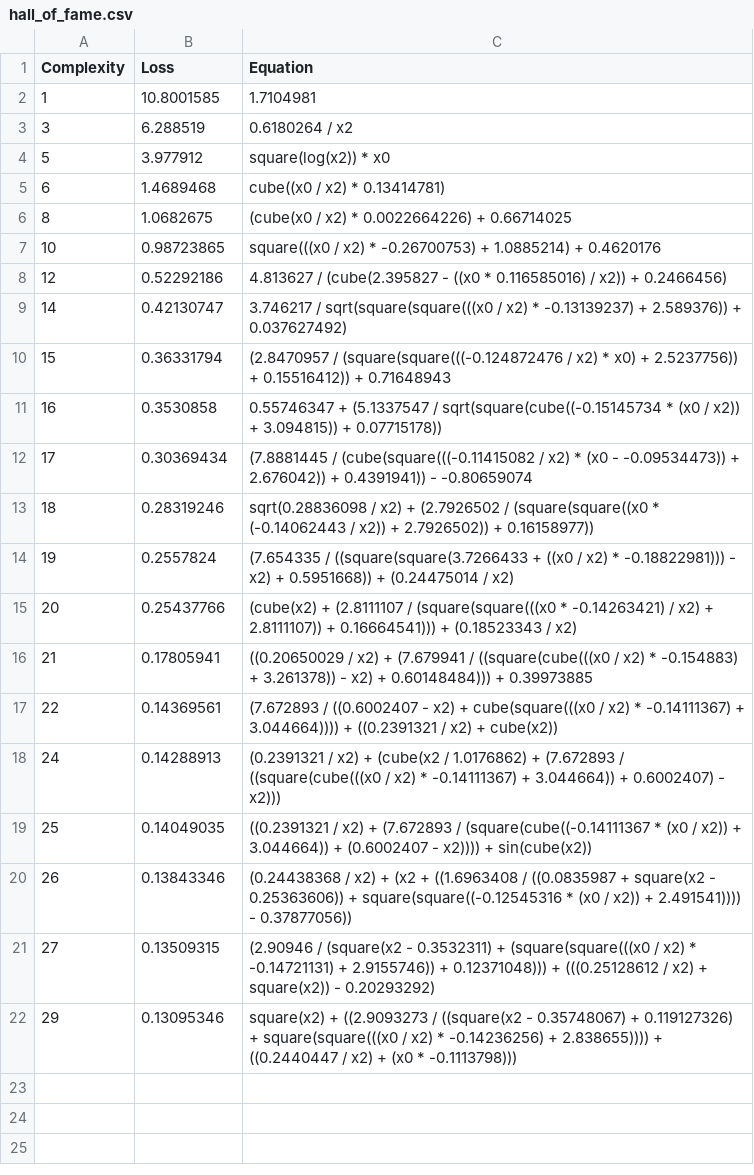
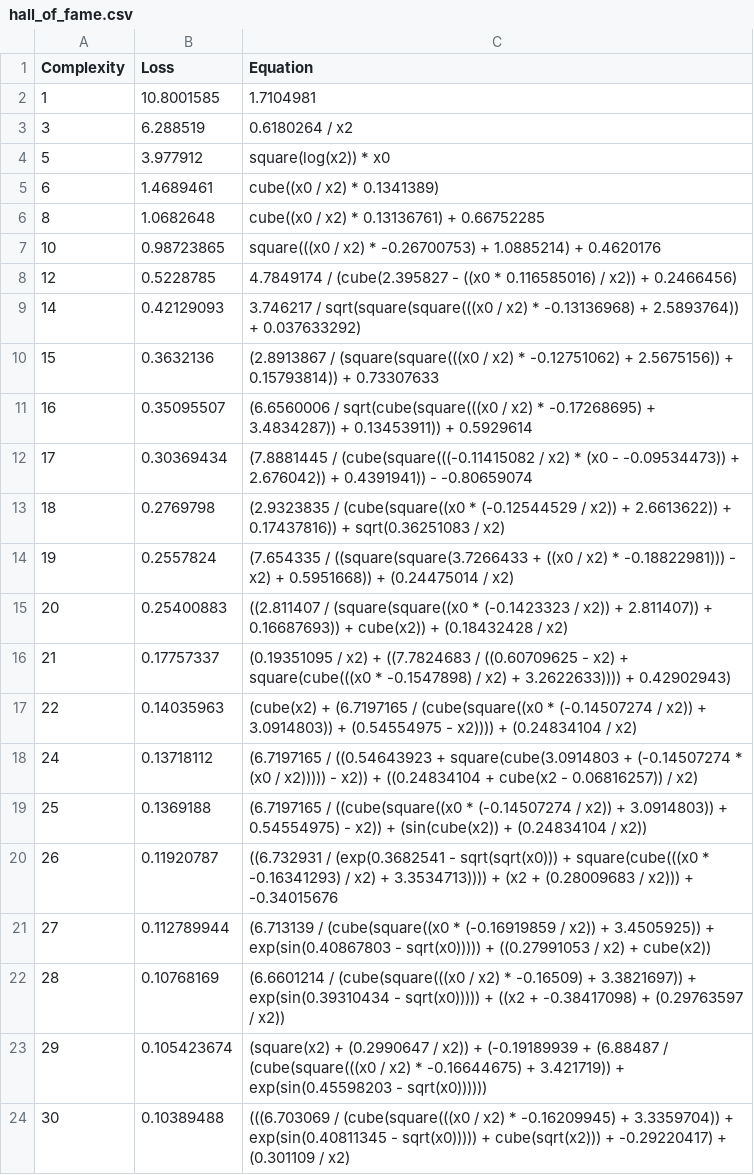
Before and after one commit to j-haralds/MSc_thesis, a CSV file: program/5_Multi/sr/outputs/R1_1305/hall_of_fame.csv, drawn as a sheet.

```diff
--- a/program/5_Multi/sr/outputs/R1_1305/hall_of_fame.csv
+++ b/program/5_Multi/sr/outputs/R1_1305/hall_of_fame.csv
@@ -4,19 +4,21 @@ Complexity,Loss,Equation
 5,3.977912,"square(log(x2)) * x0"
-6,1.4689468,"cube((x0 / x2) * 0.13414781)"
-8,1.0682675,"(cube(x0 / x2) * 0.0022664226) + 0.66714025"
+6,1.4689461,"cube((x0 / x2) * 0.1341389)"
+8,1.0682648,"cube((x0 / x2) * 0.13136761) + 0.66752285"
 10,0.98723865,"square(((x0 / x2) * -0.26700753) + 1.0885214) + 0.4620176"
-12,0.52292186,"4.813627 / (cube(2.395827 - ((x0 * 0.116585016) / x2)) + 0.2466456)"
-14,0.42130747,"3.746217 / sqrt(square(square(((x0 / x2) * -0.13139237) + 2.589376)) + 0.037627492)"
-15,0.36331794,"(2.8470957 / (square(square(((-0.124872476 / x2) * x0) + 2.5237756)) + 0.15516412)) + 0.71648943"
-16,0.3530858,"0.55746347 + (5.1337547 / sqrt(square(cube((-0.15145734 * (x0 / x2)) + 3.094815)) + 0.07715178))"
+12,0.5228785,"4.7849174 / (cube(2.395827 - ((x0 * 0.116585016) / x2)) + 0.2466456)"
+14,0.42129093,"3.746217 / sqrt(square(square(((x0 / x2) * -0.13136968) + 2.5893764)) + 0.037633292)"
+15,0.3632136,"(2.8913867 / (square(square(((x0 / x2) * -0.12751062) + 2.5675156)) + 0.15793814)) + 0.73307633"
+16,0.35095507,"(6.6560006 / sqrt(cube(square(((x0 / x2) * -0.17268695) + 3.4834287)) + 0.13453911)) + 0.5929614"
 17,0.30369434,"(7.8881445 / (cube(square(((-0.11415082 / x2) * (x0 - -0.09534473)) + 2.676042)) + 0.4391941)) - -0.80659074"
-18,0.28319246,"sqrt(0.28836098 / x2) + (2.7926502 / (square(square((x0 * (-0.14062443 / x2)) + 2.7926502)) + 0.16158977))"
+18,0.2769798,"(2.9323835 / (cube(square((x0 * (-0.12544529 / x2)) + 2.6613622)) + 0.17437816)) + sqrt(0.36251083 / x2)"
 19,0.2557824,"(7.654335 / ((square(square(3.7266433 + ((x0 / x2) * -0.18822981))) - x2) + 0.5951668)) + (0.24475014 / x2)"
-20,0.25437766,"(cube(x2) + (2.8111107 / (square(square(((x0 * -0.14263421) / x2) + 2.8111107)) + 0.16664541))) + (0.18523343 / x2)"
-21,0.17805941,"((0.20650029 / x2) + (7.679941 / ((square(cube(((x0 / x2) * -0.154883) + 3.261378)) - x2) + 0.60148484))) + 0.39973885"
-22,0.14369561,"(7.672893 / ((0.6002407 - x2) + cube(square(((x0 / x2) * -0.14111367) + 3.044664)))) + ((0.2391321 / x2) + cube(x2))"
-24,0.14288913,"(0.2391321 / x2) + (cube(x2 / 1.0176862) + (7.672893 / ((square(cube(((x0 / x2) * -0.14111367) + 3.044664)) + 0.6002407) - x2)))"
-25,0.14049035,"((0.2391321 / x2) + (7.672893 / (square(cube((-0.14111367 * (x0 / x2)) + 3.044664)) + (0.6002407 - x2)))) + sin(cube(x2))"
-26,0.13843346,"(0.24438368 / x2) + (x2 + ((1.6963408 / ((0.0835987 + square(x2 - 0.25363606)) + square(square((-0.12545316 * (x0 / x2)) + 2.491541)))) - 0.37877056))"
-27,0.13509315,"(2.90946 / (square(x2 - 0.3532311) + (square(square(((x0 / x2) * -0.14721131) + 2.9155746)) + 0.12371048))) + (((0.25128612 / x2) + square(x2)) - 0.20293292)"
-29,0.13095346,"square(x2) + ((2.9093273 / ((square(x2 - 0.35748067) + 0.119127326) + square(square(((x0 / x2) * -0.14236256) + 2.838655)))) + ((0.2440447 / x2) + (x0 * -0.1113798)))"
+20,0.25400883,"((2.811407 / (square(square((x0 * (-0.1423323 / x2)) + 2.811407)) + 0.16687693)) + cube(x2)) + (0.18432428 / x2)"
+21,0.17757337,"(0.19351095 / x2) + ((7.7824683 / ((0.60709625 - x2) + square(cube(((x0 * -0.1547898) / x2) + 3.2622633)))) + 0.42902943)"
+22,0.14035963,"(cube(x2) + (6.7197165 / (cube(square((x0 * (-0.14507274 / x2)) + 3.0914803)) + (0.54554975 - x2)))) + (0.24834104 / x2)"
+24,0.13718112,"(6.7197165 / ((0.54643923 + square(cube(3.0914803 + (-0.14507274 * (x0 / x2))))) - x2)) + ((0.24834104 + cube(x2 - 0.06816257)) / x2)"
+25,0.1369188,"(6.7197165 / ((cube(square((x0 * (-0.14507274 / x2)) + 3.0914803)) + 0.54554975) - x2)) + (sin(cube(x2)) + (0.24834104 / x2))"
+26,0.11920787,"((6.732931 / (exp(0.3682541 - sqrt(sqrt(x0))) + square(cube(((x0 * -0.16341293) / x2) + 3.3534713)))) + (x2 + (0.28009683 / x2))) + -0.34015676"
+27,0.112789944,"(6.713139 / (cube(square((x0 * (-0.16919859 / x2)) + 3.4505925)) + exp(sin(0.40867803 - sqrt(x0))))) + ((0.27991053 / x2) + cube(x2))"
+28,0.10768169,"(6.6601214 / (cube(square(((x0 / x2) * -0.16509) + 3.3821697)) + exp(sin(0.39310434 - sqrt(x0))))) + ((x2 + -0.38417098) + (0.29763597 / x2))"
+29,0.105423674,"(square(x2) + (0.2990647 / x2)) + (-0.19189939 + (6.88487 / (cube(square(((x0 / x2) * -0.16644675) + 3.421719)) + exp(sin(0.45598203 - sqrt(x0))))))"
+30,0.10389488,"(((6.703069 / (cube(square(((x0 / x2) * -0.16209945) + 3.3359704)) + exp(sin(0.40811345 - sqrt(x0))))) + cube(sqrt(x2))) + -0.29220417) + (0.301109 / x2)"
```
Also changed, not shown: 23 other files.
